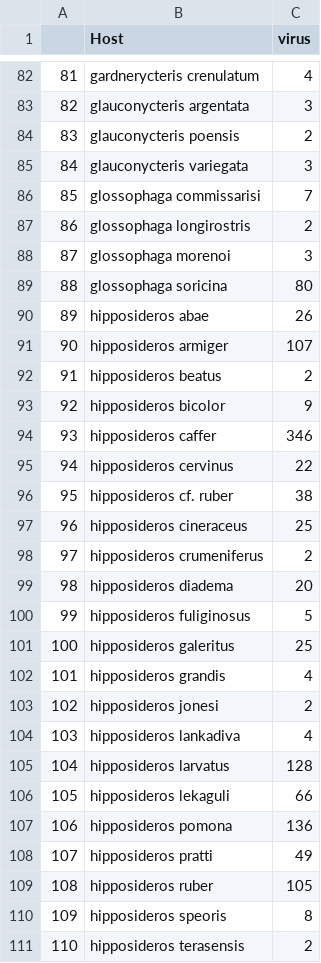
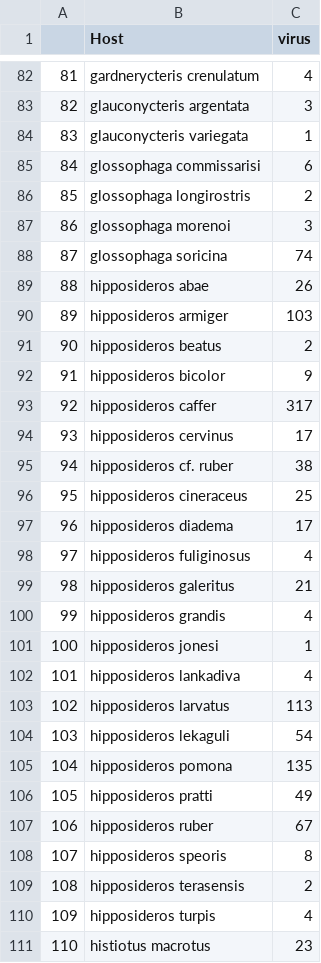
Before and after one commit to viralemergence/bathaus, a CSV file: virus data/viral response_bats VIRION flat.csv, drawn as a sheet; only a part is shown, gaps mark what is left out; the shorter side is filled out with more unchanged rows; removed rows and columns are numbered as before the commit, all else as after; the diff covers the shown part only; the diff names each change by its address in the sheet, - before the commit and + after, or states it on an @@ line.

Commit message:
matching VIRION and Upham

```diff
--- a/virus data/viral response_bats VIRION flat.csv
+++ b/virus data/viral response_bats VIRION flat.csv
-row 84: 83 | glauconycteris poensis | 2
@@ column A renumbered from row 84 down @@
-C84 (virus): 3
+C84 (virus): 1
-C85 (virus): 7
+C85 (virus): 6
-C88 (virus): 80
+C88 (virus): 74
-C90 (virus): 107
+C90 (virus): 103
-C93 (virus): 346
+C93 (virus): 317
-C94 (virus): 22
+C94 (virus): 17
-row 98: 97 | hipposideros crumeniferus | 2
-C97 (virus): 20
+C97 (virus): 17
-C98 (virus): 5
+C98 (virus): 4
-C99 (virus): 25
+C99 (virus): 21
-C101 (virus): 2
+C101 (virus): 1
-C103 (virus): 128
+C103 (virus): 113
-C104 (virus): 66
+C104 (virus): 54
-C105 (virus): 136
+C105 (virus): 135
-C107 (virus): 105
+C107 (virus): 67
```
Also changed, not shown: 12 removed rows and 88 edited cells elsewhere in this file, 2 other files.
